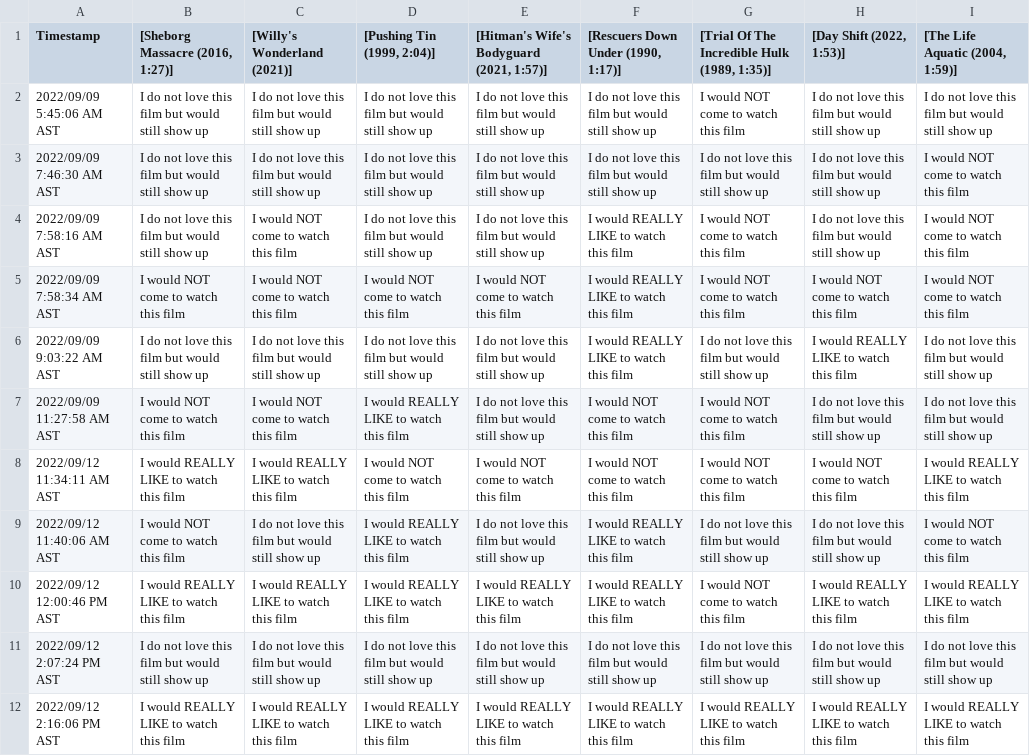
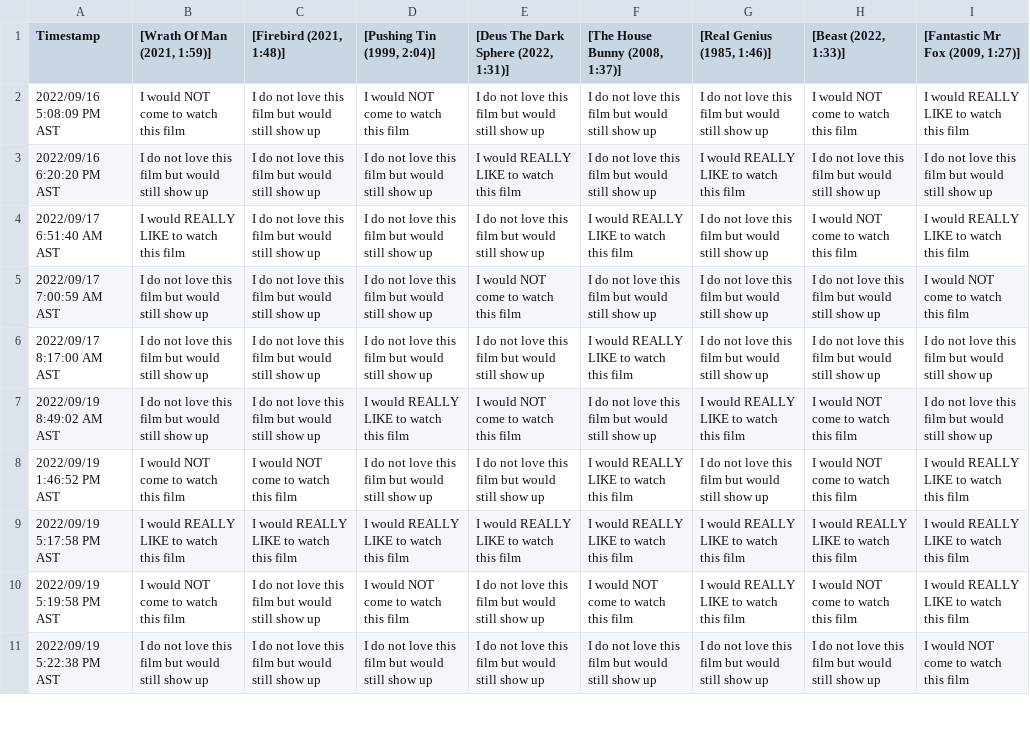
Before and after one commit to JCSzamosi/MovieNight, a CSV file: data/current_week.csv, drawn as a sheet; only a part is shown; removed rows and columns are numbered as before the commit, all else as after; the diff covers the shown part only; the diff names each change by its address in the sheet, - before the commit and + after, or states it on an @@ line.

```diff
--- a/data/current_week.csv
+++ b/data/current_week.csv
-B1: [Sheborg Massacre (2016, 1:27)]
+B1: [Wrath Of Man (2021, 1:59)]
-C1: [Willy's Wonderland (2021)]
+C1: [Firebird (2021, 1:48)]
-E1: [Hitman's Wife's Bodyguard (2021, 1:57)]
+E1: [Deus The Dark Sphere (2022, 1:31)]
-F1: [Rescuers Down Under (1990, 1:17)]
+F1: [The House Bunny (2008, 1:37)]
-G1: [Trial Of The Incredible Hulk (1989, 1:35)]
+G1: [Real Genius (1985, 1:46)]
-H1: [Day Shift (2022, 1:53)]
+H1: [Beast (2022, 1:33)]
-I1: [The Life Aquatic (2004, 1:59)]
+I1: [Fantastic Mr Fox (2009, 1:27)]
+row 2: 2022/09/16 5:08:09 PM AST | I would NOT come to watch this film | I do not love this film but would still show up | I would NOT come to watch this film | I do not love this film but would still show up | I do not love this film but would still show up | I do not love this film but would still show up | I would NOT come to watch this film | I would REALLY LIKE to watch this film
-A3 (Timestamp): 2022/09/09 5:45:06 AM AST
+A3 (Timestamp): 2022/09/16 6:20:20 PM AST
-E3: I do not love this film but would still show up
+E3: I would REALLY LIKE to watch this film
-G3 ([Real Genius (1985, 1:46)]): I would NOT come to watch this film
+G3 ([Real Genius (1985, 1:46)]): I would REALLY LIKE to watch this film
+row 4: 2022/09/17 6:51:40 AM AST | I would REALLY LIKE to watch this film | I do not love this film but would still show up | I do not love this film but would still show up | I do not love this film but would still show up | I would REALLY LIKE to watch this film | I do not love this film but would still show up | I would NOT come to watch this film | I would REALLY LIKE to watch this film
-A5 (Timestamp): 2022/09/09 7:46:30 AM AST
+A5 (Timestamp): 2022/09/17 7:00:59 AM AST
-E5: I do not love this film but would still show up
+E5: I would NOT come to watch this film
-row 4: 2022/09/09 7:58:16 AM AST | I do not love this film but would still show up | I would NOT come to watch this film | I do not love this film but would still show up | I do not love this film but would still show up | I would REALLY LIKE to watch this film | I would NOT come to watch this film | I do not love this film but would still show up | I would NOT come to watch this film
-row 5: 2022/09/09 7:58:34 AM AST | I would NOT come to watch this film | I would NOT come to watch this film | I would NOT come to watch this film | I would NOT come to watch this film | I would REALLY LIKE to watch this film | I would NOT come to watch this film | I would NOT come to watch this film | I would NOT come to watch this film
-A6 (Timestamp): 2022/09/09 9:03:22 AM AST
+A6 (Timestamp): 2022/09/17 8:17:00 AM AST
-H6 ([Beast (2022, 1:33)]): I would REALLY LIKE to watch this film
+H6 ([Beast (2022, 1:33)]): I do not love this film but would still show up
-A7 (Timestamp): 2022/09/09 11:27:58 AM AST
+A7 (Timestamp): 2022/09/19 8:49:02 AM AST
-B7 ([Wrath Of Man (2021, 1:59)]): I would NOT come to watch this film
+B7 ([Wrath Of Man (2021, 1:59)]): I do not love this film but would still show up
-C7 ([Firebird (2021, 1:48)]): I would NOT come to watch this film
+C7 ([Firebird (2021, 1:48)]): I do not love this film but would still show up
-E7: I do not love this film but would still show up
+E7: I would NOT come to watch this film
-F7 ([The House Bunny (2008, 1:37)]): I would NOT come to watch this film
+F7 ([The House Bunny (2008, 1:37)]): I do not love this film but would still show up
-G7 ([Real Genius (1985, 1:46)]): I would NOT come to watch this film
+G7 ([Real Genius (1985, 1:46)]): I would REALLY LIKE to watch this film
-H7 ([Beast (2022, 1:33)]): I do not love this film but would still show up
+H7 ([Beast (2022, 1:33)]): I would NOT come to watch this film
-row 8: 2022/09/12 11:34:11 AM AST | I would REALLY LIKE to watch this film | I would REALLY LIKE to watch this film | I would NOT come to watch this film | I would NOT come to watch this film | I would NOT come to watch this film | I would NOT come to watch this film | I would NOT come to watch this film | I would REALLY LIKE to watch this film
-A8 (Timestamp): 2022/09/12 11:40:06 AM AST
+A8 (Timestamp): 2022/09/19 1:46:52 PM AST
-C8 ([Firebird (2021, 1:48)]): I do not love this film but would still show up
+C8 ([Firebird (2021, 1:48)]): I would NOT come to watch this film
-D8 ([Pushing Tin (1999, 2:04)]): I would REALLY LIKE to watch this film
+D8 ([Pushing Tin (1999, 2:04)]): I do not love this film but would still show up
-H8 ([Beast (2022, 1:33)]): I do not love this film but would still show up
+H8 ([Beast (2022, 1:33)]): I would NOT come to watch this film
-I8 ([Fantastic Mr Fox (2009, 1:27)]): I would NOT come to watch this film
+I8 ([Fantastic Mr Fox (2009, 1:27)]): I would REALLY LIKE to watch this film
-A9 (Timestamp): 2022/09/12 12:00:46 PM AST
+A9 (Timestamp): 2022/09/19 5:17:58 PM AST
-G9 ([Real Genius (1985, 1:46)]): I would NOT come to watch this film
+G9 ([Real Genius (1985, 1:46)]): I would REALLY LIKE to watch this film
+row 10: 2022/09/19 5:19:58 PM AST | I would NOT come to watch this film | I do not love this film but would still show up | I would NOT come to watch this film | I do not love this film but would still show up | I would NOT come to watch this film | I would REALLY LIKE to watch this film | I would NOT come to watch this film | I would REALLY LIKE to watch this film
-A11 (Timestamp): 2022/09/12 2:07:24 PM AST
+A11 (Timestamp): 2022/09/19 5:22:38 PM AST
-I11 ([Fantastic Mr Fox (2009, 1:27)]): I do not love this film but would still show up
+I11 ([Fantastic Mr Fox (2009, 1:27)]): I would NOT come to watch this film
-row 12: 2022/09/12 2:16:06 PM AST | I would REALLY LIKE to watch this film | I would REALLY LIKE to watch this film | I would REALLY LIKE to watch this film | I would REALLY LIKE to watch this film | I would REALLY LIKE to watch this film | I would REALLY LIKE to watch this film | I would REALLY LIKE to watch this film | I would REALLY LIKE to watch this film
```
Also changed, not shown: 4 edited cells elsewhere in this file, data/current_movies.csv, 3 other files.
